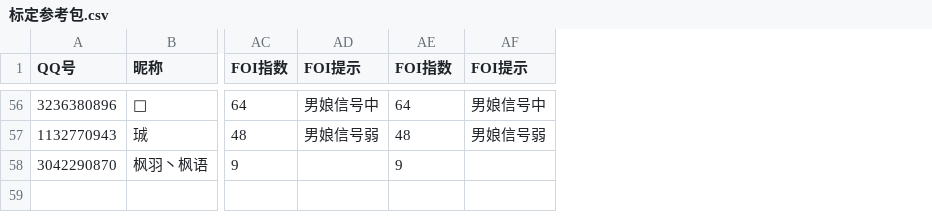
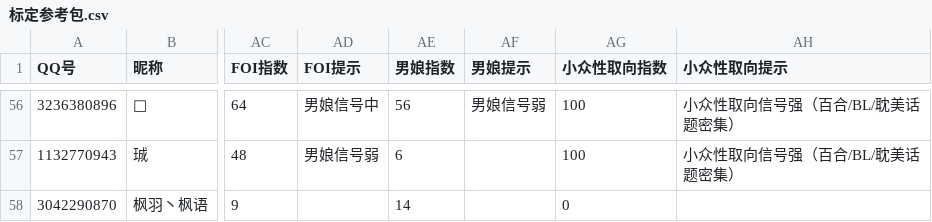
Before and after one commit to YuMUying/Gender-binary-classification-in-the-context-of-2D-group-chats, a CSV file: outputs/标定参考包.csv, drawn as a sheet; only a part is shown, gaps mark what is left out; the diff covers the shown part only; the diff names each change by its address in the sheet, - before the commit and + after, or states it on an @@ line.

Commit message:
feat: XNN 男娘指数 + LGBT 小众性取向指数分离（v4）
- 双指数独立：男娘话题/稀有萌系/自称女性 → XNN；百合BL/同性恋话题 → LGBT
- xnn_index.csv / lgbt_index.csv：772 人统计指数（0-100，样本<300降权）
- 大规模伪标签训练集构建（13 伪标签+10 真实 vs 60 正常男）
- xnn 命令只展示男娘指数；推理命令不变
- 参考包并入双指数列；XNN报告.md
- 注：BERT 全量训练代价过大已停止，指数以统计学为主

```diff
--- a/outputs/标定参考包.csv
+++ b/outputs/标定参考包.csv
+column AG (小众性取向指数), rows 56-58: 100 | 100 | 0
+column AH (小众性取向提示), rows 56-57: 小众性取向信号强（百合/BL/耽美话题密集） | 小众性取向信号强（百合/BL/耽美话题密集）
-AE1: FOI指数
+AE1: 男娘指数
-AF1: FOI提示
+AF1: 男娘提示
-AE56 (男娘指数): 64
+AE56 (男娘指数): 56
-AF56 (男娘提示): 男娘信号中
+AF56 (男娘提示): 男娘信号弱
-AE57 (男娘指数): 48
+AE57 (男娘指数): 6
-AF57 (男娘提示): 男娘信号弱
+AF57 (男娘提示): (empty)
-AE58 (男娘指数): 9
+AE58 (男娘指数): 14
```
Also changed, not shown: 55 edited cells elsewhere in this file, 10 other files.
